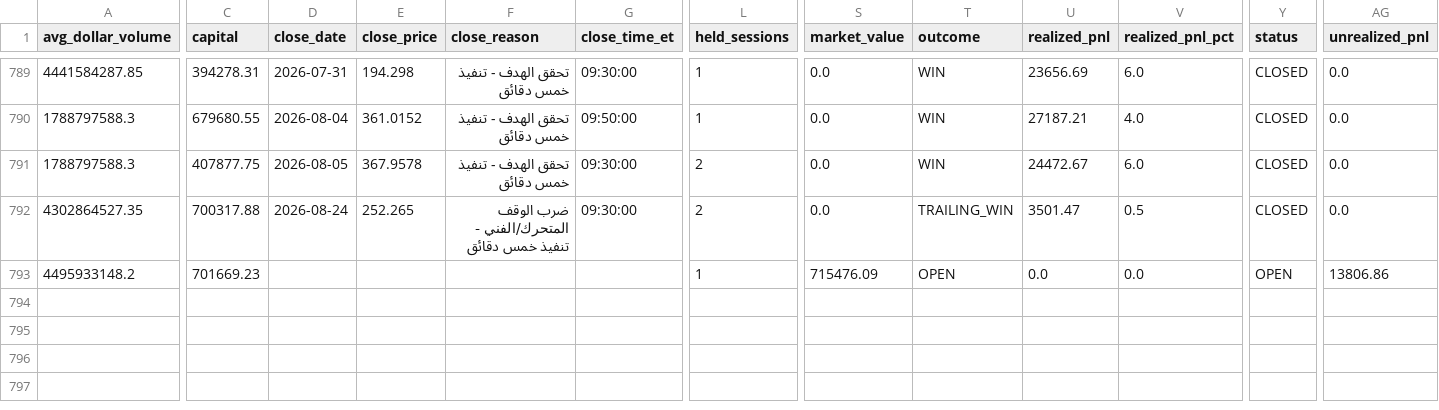
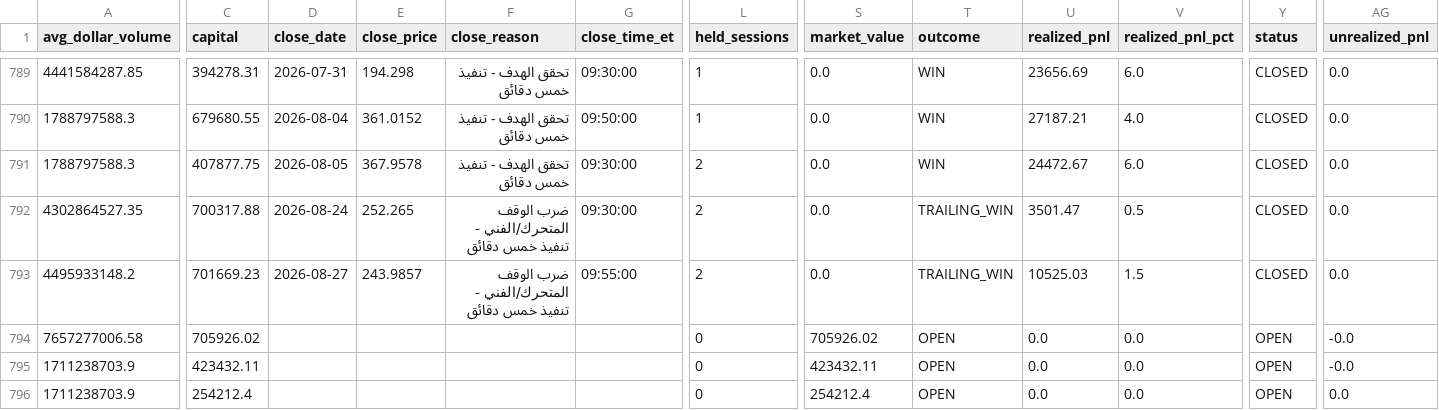
Before and after one commit to Anasmohm/strategy-testing-v2, a CSV file: reports/paper_trades_v31.csv, drawn as a sheet; only a part is shown, gaps mark what is left out; rows hold the shown columns only; the diff names each change by its address in the sheet, - before the commit and + after, or states it on an @@ line.

```diff
--- a/reports/paper_trades_v31.csv
+++ b/reports/paper_trades_v31.csv
-D793 (close_date): (empty)
+D793 (close_date): 2026-08-27
-E793 (close_price): (empty)
+E793 (close_price): 243.9857
-F793 (close_reason): (empty)
+F793 (close_reason): ضرب الوقف المتحرك/الفني - تنفيذ خمس دقائق
-G793 (close_time_et): (empty)
+G793 (close_time_et): 09:55:00
-L793 (held_sessions): 1
+L793 (held_sessions): 2
-S793 (market_value): 715476.09
+S793 (market_value): 0.0
-T793 (outcome): OPEN
+T793 (outcome): TRAILING_WIN
-U793 (realized_pnl): 0.0
+U793 (realized_pnl): 10525.03
-V793 (realized_pnl_pct): 0.0
+V793 (realized_pnl_pct): 1.5
-Y793 (status): OPEN
+Y793 (status): CLOSED
-AG793 (unrealized_pnl): 13806.86
+AG793 (unrealized_pnl): 0.0
+row 794: 7657277006.58 | 705926.02 |  |  |  |  | 0 | 705926.02 | OPEN | 0.0 | 0.0 | OPEN | -0.0
+row 795: 1711238703.9 | 423432.11 |  |  |  |  | 0 | 423432.11 | OPEN | 0.0 | 0.0 | OPEN | -0.0
+row 796: 1711238703.9 | 254212.4 |  |  |  |  | 0 | 254212.4 | OPEN | 0.0 | 0.0 | OPEN | 0.0
```
Also changed, not shown: reports/paper_equity_curve_v31.csv, reports/paper_portfolio_v31_ledger.csv, 18 other files.
